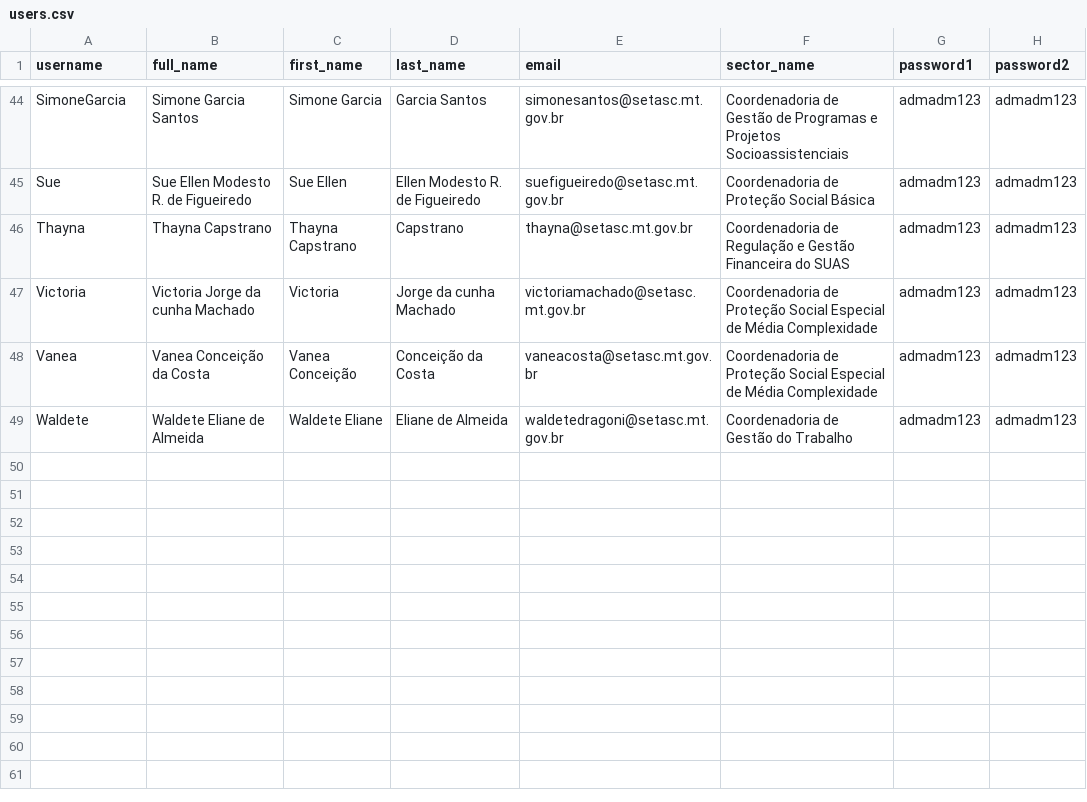
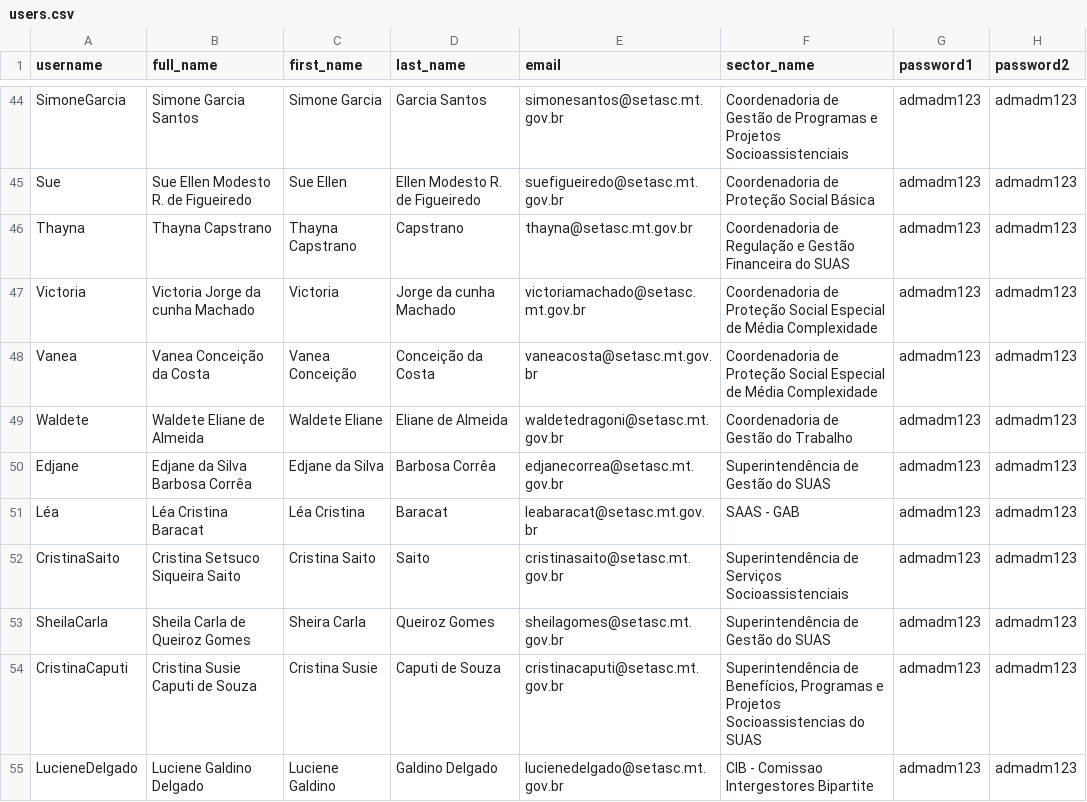
Before and after one commit to roversoncosta/registroSuas, a CSV file: users.csv, drawn as a sheet; only a part is shown, gaps mark what is left out.

Commit message:
import data from drive completegit add .git add .

```diff
--- a/users.csv
+++ b/users.csv
@@ -49 +49,7 @@ Vanea;Vanea Conceição da Costa;Vanea Conceição;Conceição da Costa    ;vane
 Waldete;Waldete Eliane de Almeida;Waldete Eliane;Eliane de Almeida    ;waldetedragoni@setasc.mt.gov.br;Coordenadoria de Gestão do Trabalho;admadm123;admadm123
+Edjane;Edjane da Silva Barbosa Corrêa;Edjane da Silva;Barbosa Corrêa;edjanecorrea@setasc.mt.gov.br;Superintendência de Gestão do SUAS;admadm123;admadm123
+Léa;Léa Cristina Baracat;Léa Cristina;Baracat;leabaracat@setasc.mt.gov.br;SAAS - GAB;admadm123;admadm123
+CristinaSaito;Cristina Setsuco Siqueira Saito;Cristina Saito;Saito;cristinasaito@setasc.mt.gov.br;Superintendência de Serviços Socioassistenciais;admadm123;admadm123
+SheilaCarla;Sheila Carla de Queiroz Gomes;Sheira Carla;Queiroz Gomes;sheilagomes@setasc.mt.gov.br;Superintendência de Gestão do SUAS;admadm123;admadm123
+CristinaCaputi;Cristina Susie Caputi de Souza;Cristina Susie;Caputi de Souza;cristinacaputi@setasc.mt.gov.br;Superintendência de Benefícios, Programas e Projetos Socioassistencias do SUAS;admadm123;admadm123
+LucieneDelgado;Luciene Galdino Delgado;Luciene Galdino;Galdino Delgado;lucienedelgado@setasc.mt.gov.br;CIB - Comissao Intergestores Bipartite;admadm123;admadm123
```
Also changed, not shown: 21 other files.
